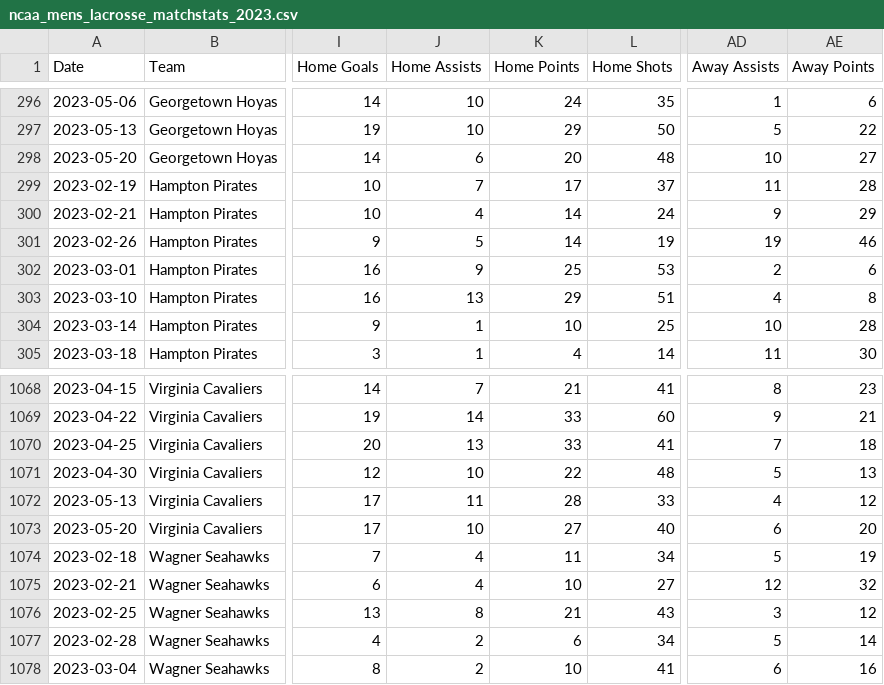
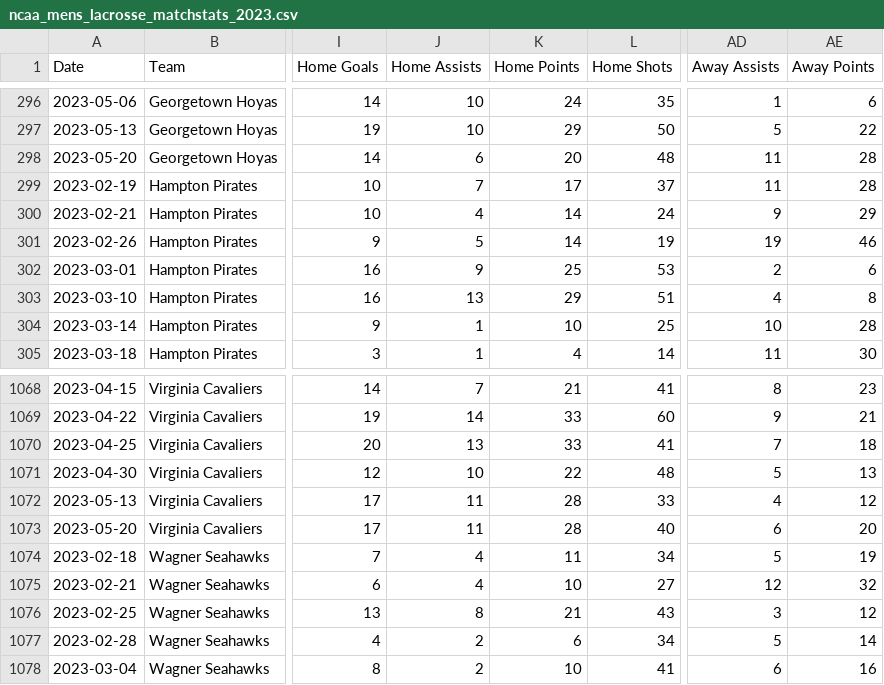
Before and after one commit to dwillis/NCAALacrosseData, a CSV file: data/ncaa_mens_lacrosse_matchstats_2023.csv, drawn as a sheet; only a part is shown, gaps mark what is left out; the diff names each change by its address in the sheet, - before the commit and + after, or states it on an @@ line.

```diff
--- a/data/ncaa_mens_lacrosse_matchstats_2023.csv
+++ b/data/ncaa_mens_lacrosse_matchstats_2023.csv
-AD298 (Away Assists): 10
+AD298 (Away Assists): 11
-AE298 (Away Points): 27
+AE298 (Away Points): 28
-J1073 (Home Assists): 10
+J1073 (Home Assists): 11
-K1073 (Home Points): 27
+K1073 (Home Points): 28
```
Also changed, not shown: data/ncaa_mens_lacrosse_playerstats_2023.csv.
